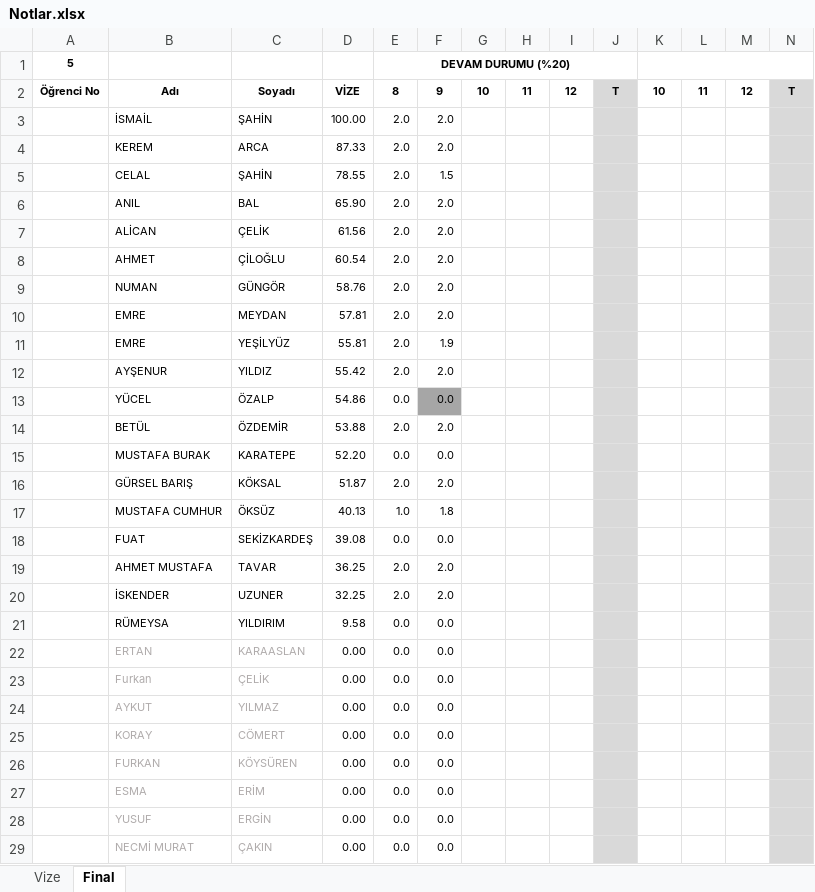
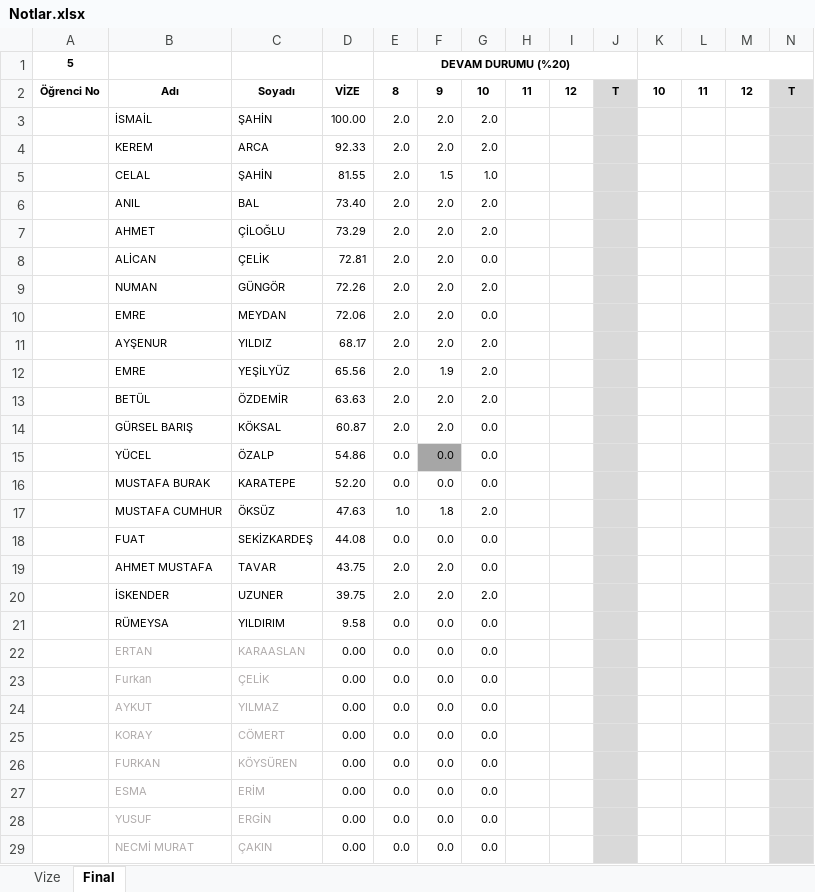
Before and after one commit to ozkansari/MyCourses, an Excel workbook: AdvancedJava/_docs/Notlar.xlsx, sheet Final, drawn as a sheet; only a part is shown; values as stored, in another font and other column widths than the file's, no borders; conditional formats not drawn; removed rows and columns are numbered as before the commit, all else as after; rows hold the shown columns only; the diff covers the shown part only; the diff names each change by its address in the sheet, - before the commit and + after, or states it on an @@ line.

```diff
--- a/AdvancedJava/_docs/Notlar.xlsx (sheet Final)
+++ b/AdvancedJava/_docs/Notlar.xlsx (sheet Final)
-G3:G4: (empty)
+G3:G4: 2.0
-D4: 87.33
+D4: 92.33
-D5: 78.55
+D5: 81.55
-G5: (empty)
+G5: 1.0
-D6: 65.90
+D6: 73.40
-G6: (empty)
+G6: 2.0
-row 7:  | ALİCAN | ÇELİK | 61.56 | 2.0 | 2.0
-D7: 60.54
+D7: 73.29
-G7: (empty)
+G7: 2.0
+row 8:  | ALİCAN | ÇELİK | 72.81 | 2.0 | 2.0 | 0.0
-D9: 58.76
+D9: 72.26
-G9: (empty)
+G9: 2.0
-D10: 57.81
+D10: 72.06
-G10: (empty)
+G10: 0.0
-row 11:  | EMRE | YEŞİLYÜZ | 55.81 | 2.0 | 1.9
-D11: 55.42
+D11: 68.17
-G11: (empty)
+G11: 2.0
+row 12:  | EMRE | YEŞİLYÜZ | 65.56 | 2.0 | 1.9 | 2.0
+row 13:  | BETÜL | ÖZDEMİR | 63.63 | 2.0 | 2.0 | 2.0
+row 14:  | GÜRSEL BARIŞ | KÖKSAL | 60.87 | 2.0 | 2.0 | 0.0
-G15: (empty)
+G15: 0.0
-row 14:  | BETÜL | ÖZDEMİR | 53.88 | 2.0 | 2.0
-G16: (empty)
+G16: 0.0
-row 16:  | GÜRSEL BARIŞ | KÖKSAL | 51.87 | 2.0 | 2.0
-D17: 40.13
+D17: 47.63
-G17: (empty)
+G17: 2.0
-D18: 39.08
+D18: 44.08
-G18:G19: (empty)
+G18:G19: 0.0
-D19: 36.25
+D19: 43.75
-D20: 32.25
+D20: 39.75
-G20: (empty)
+G20: 2.0
-G21:G29: (empty)
+G21:G29: 0.0
```
Also changed, not shown: 1 edited cell elsewhere in this sheet, sheet Vize, formulas that keep their value, SoftwareDevEnvAndTools/_docs/Notlar.xlsx, 2 other files.
